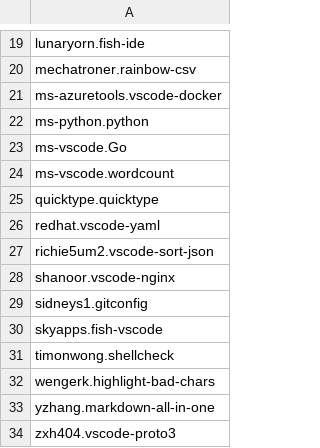
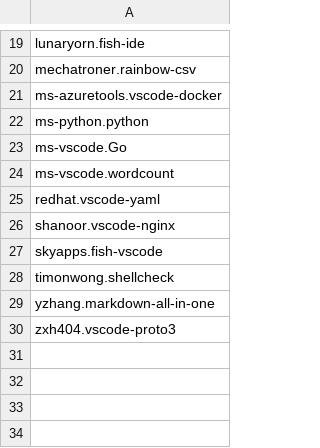
Before and after one commit to 0rax/dotfiles, a CSV file: vscode/extensions.csv, drawn as a sheet; only a part is shown, gaps mark what is left out; the diff covers the shown part only.

Commit message:
vscode: cleanup extensions

```diff
--- a/vscode/extensions.csv
+++ b/vscode/extensions.csv
@@ -24,10 +24,6 @@ ms-vscode.Go
 ms-vscode.wordcount
-quicktype.quicktype
 redhat.vscode-yaml
-richie5um2.vscode-sort-json
 shanoor.vscode-nginx
-sidneys1.gitconfig
 skyapps.fish-vscode
 timonwong.shellcheck
-wengerk.highlight-bad-chars
 yzhang.markdown-all-in-one
```
Also changed, not shown: 3 added rows, 3 removed rows and 5 edited cells elsewhere in this file, 1 other file.
